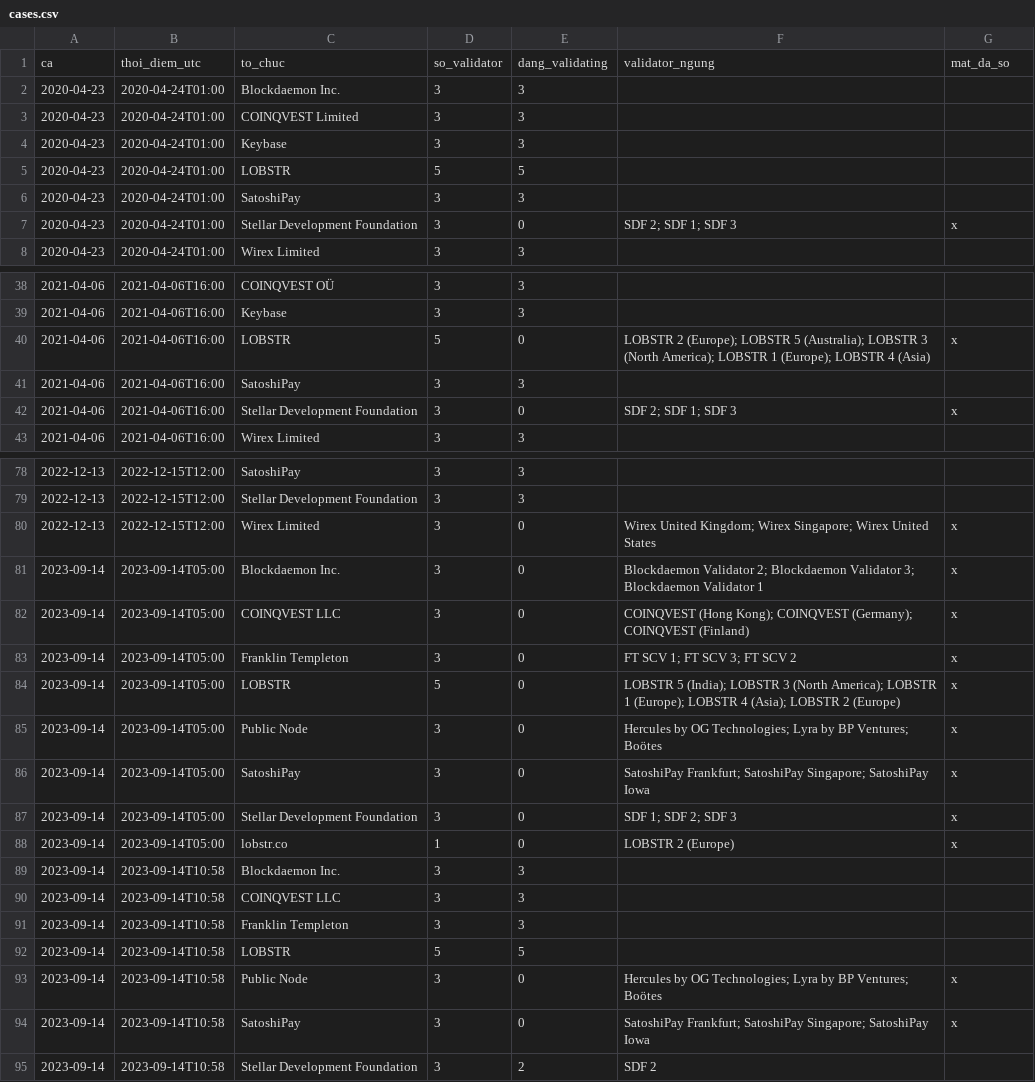
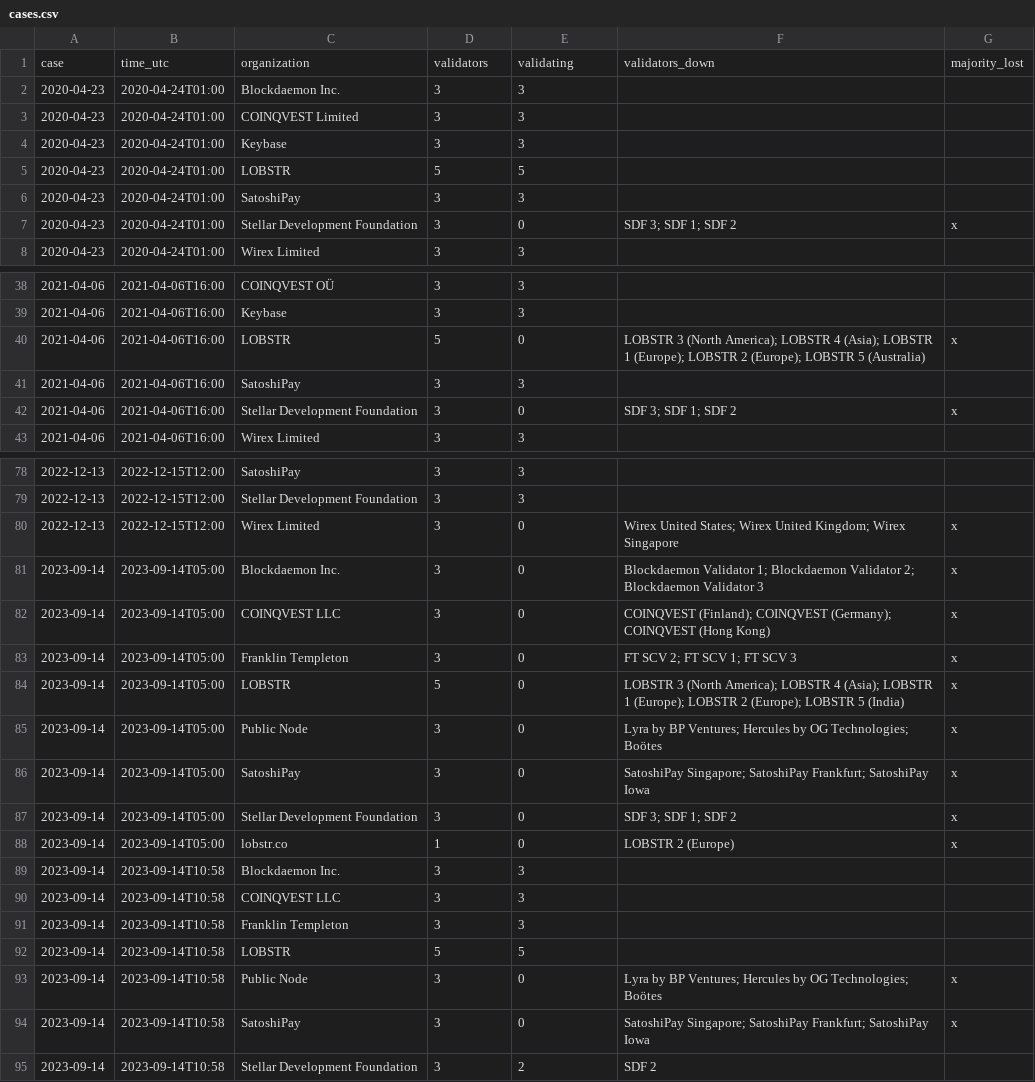
Before and after one commit to lehangan/stellar_scp, a CSV file: sdf_feasibility/verify/cases.csv, drawn as a sheet; only a part is shown, gaps mark what is left out; the diff covers the shown part only.

```diff
--- a/sdf_feasibility/verify/cases.csv
+++ b/sdf_feasibility/verify/cases.csv
@@ -1,2 +1,2 @@
-ca,thoi_diem_utc,to_chuc,so_validator,dang_validating,validator_ngung,mat_da_so
+case,time_utc,organization,validators,validating,validators_down,majority_lost
 2020-04-23,2020-04-24T01:00,Blockdaemon Inc.,3,3,,
@@ -6,3 +6,3 @@ ca,thoi_diem_utc,to_chuc,so_validator,dang_validating,validator_ngung,mat_da_so
 2020-04-23,2020-04-24T01:00,SatoshiPay,3,3,,
-2020-04-23,2020-04-24T01:00,Stellar Development Foundation,3,0,SDF 2; SDF 1; SDF 3,x
+2020-04-23,2020-04-24T01:00,Stellar Development Foundation,3,0,SDF 3; SDF 1; SDF 2,x
 2020-04-23,2020-04-24T01:00,Wirex Limited,3,3,,
@@ -39,5 +39,5 @@ ca,thoi_diem_utc,to_chuc,so_validator,dang_validating,validator_ngung,mat_da_so
 2021-04-06,2021-04-06T16:00,Keybase,3,3,,
-2021-04-06,2021-04-06T16:00,LOBSTR,5,0,LOBSTR 2 (Europe); LOBSTR 5 (Australia); LOBSTR 3 (North America); LOBSTR 1 (Europe); LOBSTR 4 (Asia),x
+2021-04-06,2021-04-06T16:00,LOBSTR,5,0,LOBSTR 3 (North America); LOBSTR 4 (Asia); LOBSTR 1 (Europe); LOBSTR 2 (Europe); LOBSTR 5 (Australia),x
 2021-04-06,2021-04-06T16:00,SatoshiPay,3,3,,
-2021-04-06,2021-04-06T16:00,Stellar Development Foundation,3,0,SDF 2; SDF 1; SDF 3,x
+2021-04-06,2021-04-06T16:00,Stellar Development Foundation,3,0,SDF 3; SDF 1; SDF 2,x
 2021-04-06,2021-04-06T16:00,Wirex Limited,3,3,,
@@ -79,10 +79,10 @@ ca,thoi_diem_utc,to_chuc,so_validator,dang_validating,validator_ngung,mat_da_so
 2022-12-13,2022-12-15T12:00,Stellar Development Foundation,3,3,,
-2022-12-13,2022-12-15T12:00,Wirex Limited,3,0,Wirex United Kingdom; Wirex Singapore; Wirex United States,x
-2023-09-14,2023-09-14T05:00,Blockdaemon Inc.,3,0,Blockdaemon Validator 2; Blockdaemon Validator 3; Blockdaemon Validator 1,x
-2023-09-14,2023-09-14T05:00,COINQVEST LLC,3,0,COINQVEST (Hong Kong); COINQVEST (Germany); COINQVEST (Finland),x
-2023-09-14,2023-09-14T05:00,Franklin Templeton,3,0,FT SCV 1; FT SCV 3; FT SCV 2,x
-2023-09-14,2023-09-14T05:00,LOBSTR,5,0,LOBSTR 5 (India); LOBSTR 3 (North America); LOBSTR 1 (Europe); LOBSTR 4 (Asia); LOBSTR 2 (Europe),x
-2023-09-14,2023-09-14T05:00,Public Node,3,0,Hercules by OG Technologies; Lyra by BP Ventures; Boötes,x
-2023-09-14,2023-09-14T05:00,SatoshiPay,3,0,SatoshiPay Frankfurt; SatoshiPay Singapore; SatoshiPay Iowa,x
-2023-09-14,2023-09-14T05:00,Stellar Development Foundation,3,0,SDF 1; SDF 2; SDF 3,x
+2022-12-13,2022-12-15T12:00,Wirex Limited,3,0,Wirex United States; Wirex United Kingdom; Wirex Singapore,x
+2023-09-14,2023-09-14T05:00,Blockdaemon Inc.,3,0,Blockdaemon Validator 1; Blockdaemon Validator 2; Blockdaemon Validator 3,x
+2023-09-14,2023-09-14T05:00,COINQVEST LLC,3,0,COINQVEST (Finland); COINQVEST (Germany); COINQVEST (Hong Kong),x
+2023-09-14,2023-09-14T05:00,Franklin Templeton,3,0,FT SCV 2; FT SCV 1; FT SCV 3,x
+2023-09-14,2023-09-14T05:00,LOBSTR,5,0,LOBSTR 3 (North America); LOBSTR 4 (Asia); LOBSTR 1 (Europe); LOBSTR 2 (Europe); LOBSTR 5 (India),x
+2023-09-14,2023-09-14T05:00,Public Node,3,0,Lyra by BP Ventures; Hercules by OG Technologies; Boötes,x
+2023-09-14,2023-09-14T05:00,SatoshiPay,3,0,SatoshiPay Singapore; SatoshiPay Frankfurt; SatoshiPay Iowa,x
+2023-09-14,2023-09-14T05:00,Stellar Development Foundation,3,0,SDF 3; SDF 1; SDF 2,x
 2023-09-14,2023-09-14T05:00,lobstr.co,1,0,LOBSTR 2 (Europe),x
@@ -92,4 +92,4 @@ ca,thoi_diem_utc,to_chuc,so_validator,dang_validating,validator_ngung,mat_da_so
 2023-09-14,2023-09-14T10:58,LOBSTR,5,5,,
-2023-09-14,2023-09-14T10:58,Public Node,3,0,Hercules by OG Technologies; Lyra by BP Ventures; Boötes,x
-2023-09-14,2023-09-14T10:58,SatoshiPay,3,0,SatoshiPay Frankfurt; SatoshiPay Singapore; SatoshiPay Iowa,x
+2023-09-14,2023-09-14T10:58,Public Node,3,0,Lyra by BP Ventures; Hercules by OG Technologies; Boötes,x
+2023-09-14,2023-09-14T10:58,SatoshiPay,3,0,SatoshiPay Singapore; SatoshiPay Frankfurt; SatoshiPay Iowa,x
 2023-09-14,2023-09-14T10:58,Stellar Development Foundation,3,2,SDF 2,
```
Also changed, not shown: 5 edited cells elsewhere in this file, sdf_feasibility/full_scan/config_steps.csv, sdf_feasibility/full_scan/reconfig_episodes.csv, 14 other files.
